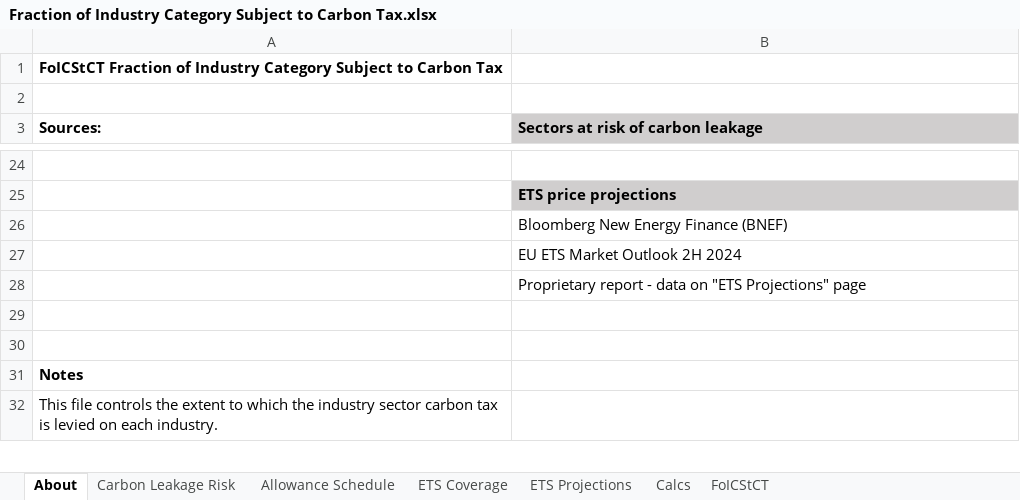
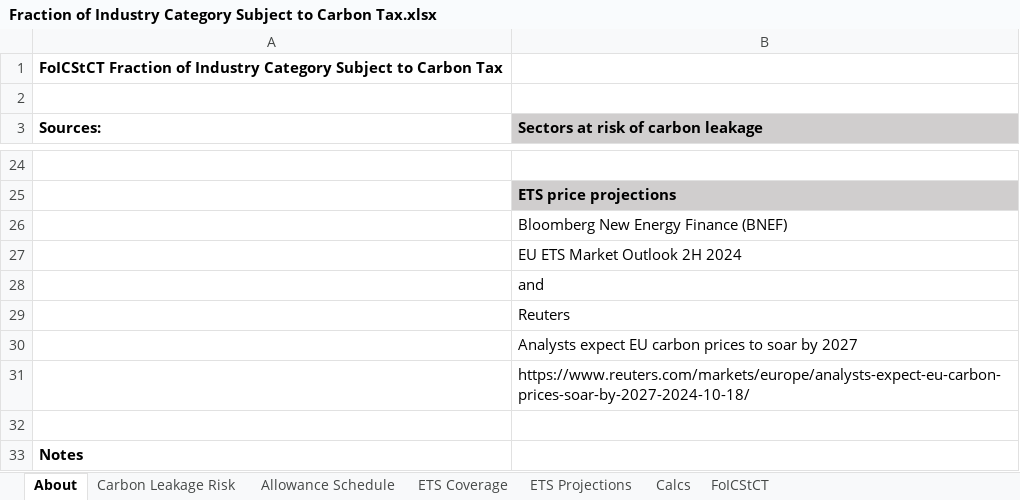
Before and after one commit to EnergyInnovation/eps-eu, an Excel workbook: InputData/fuels/FoICStCT/Fraction of Industry Category Subject to Carbon Tax.xlsx, sheet About, drawn as a sheet; only a part is shown, gaps mark what is left out; the shorter side is filled out with more unchanged rows; values as stored, in another font and other column widths than the file's, no borders; the diff names each change by its address in the sheet, - before the commit and + after, or states it on an @@ line.

Commit message:
Updated carbon price projection

```diff
--- a/InputData/fuels/FoICStCT/Fraction of Industry Category Subject to Carbon Tax.xlsx (sheet About)
+++ b/InputData/fuels/FoICStCT/Fraction of Industry Category Subject to Carbon Tax.xlsx (sheet About)
-B28: Proprietary report - data on "ETS Projections" page
+B28: and
-B29: (empty)
+B29: Reuters
+row 30:  | Analysts expect EU carbon prices to soar by 2027
+row 31:  | https://www.reuters.com/markets/europe/analysts-expect-eu-carbon-prices-soar-by-2027-2024-10-18/
```
Also changed, not shown: sheet ETS Projections, sheet FoICStCT, sheet Calcs, formulas that keep their value, charts or pictures, InputData/fuels/FoVTStCT/Fraction of Vehicle Types Subject to Carbon Tax.xlsx, 8 other files.
